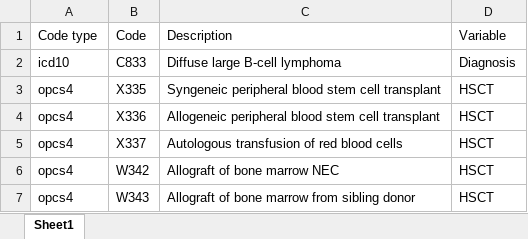
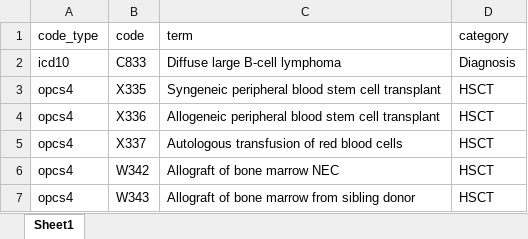
Before and after one commit to SEMRD-Research-Team/kite-ipet-dlbcl, an Excel workbook: kite_codelist.xlsx, sheet Sheet1, drawn as a sheet; only a part is shown; values as stored, in another font and other column widths than the file's, no borders; removed rows and columns are numbered as before the commit, all else as after; the diff names each change by its address in the sheet, - before the commit and + after, or states it on an @@ line.

```diff
--- a/kite_codelist.xlsx (sheet Sheet1)
+++ b/kite_codelist.xlsx (sheet Sheet1)
-row 1: Code type | Code | Description | Variable
+row 1: code_type | code | term | category
```
Also changed, not shown: 2 other files.
